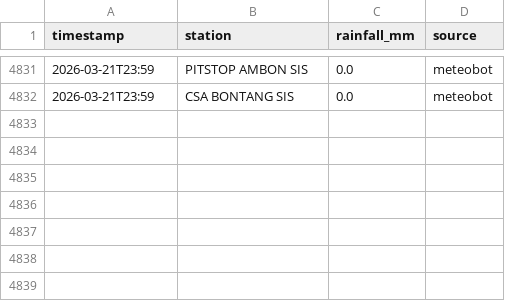
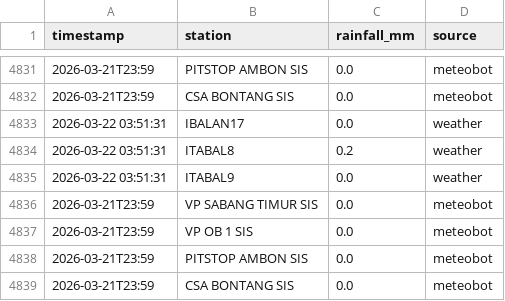
Before and after one commit to petraadinda29/culvert-rainfall-monitor, a CSV file: data/rainfall/rainfall_2026_03.csv, drawn as a sheet; only a part is shown, gaps mark what is left out.

```diff
--- a/data/rainfall/rainfall_2026_03.csv
+++ b/data/rainfall/rainfall_2026_03.csv
@@ -4832 +4832,8 @@ timestamp,station,rainfall_mm,source
 2026-03-21T23:59,CSA BONTANG SIS,0.0,meteobot
+2026-03-22 03:51:31,IBALAN17,0.0,weather
+2026-03-22 03:51:31,ITABAL8,0.2,weather
+2026-03-22 03:51:31,ITABAL9,0.0,weather
+2026-03-21T23:59,VP SABANG TIMUR SIS,0.0,meteobot
+2026-03-21T23:59,VP OB 1 SIS,0.0,meteobot
+2026-03-21T23:59,PITSTOP AMBON SIS,0.0,meteobot
+2026-03-21T23:59,CSA BONTANG SIS,0.0,meteobot
```
Also changed, not shown: 3 other files.
